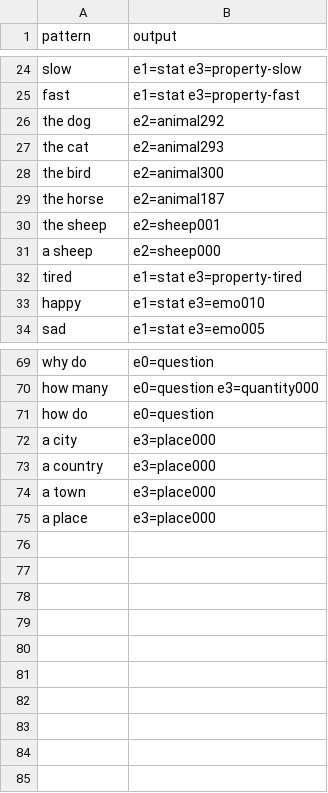
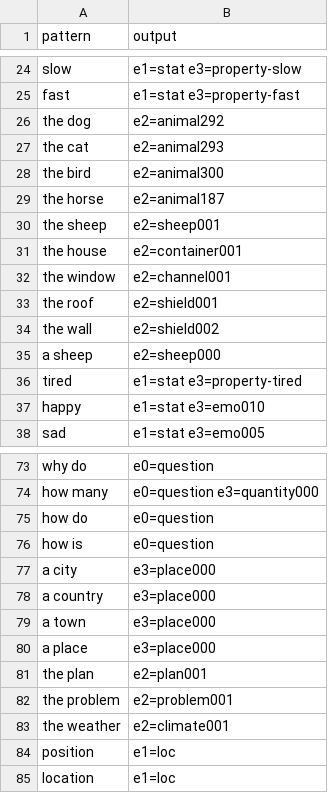
Before and after one commit to PyramidAGI/gyrator, a CSV file: nlcheck.csv, drawn as a sheet; only a part is shown, gaps mark what is left out; the diff names each change by its address in the sheet, - before the commit and + after, or states it on an @@ line.

```diff
--- a/nlcheck.csv
+++ b/nlcheck.csv
+row 31: the house | e2=container001
+row 32: the window | e2=channel001
+row 33: the roof | e2=shield001
+row 34: the wall | e2=shield002
+row 76: how is | e0=question
+row 81: the plan | e2=plan001
+row 82: the problem | e2=problem001
+row 83: the weather | e2=climate001
+row 84: position | e1=loc
+row 85: location | e1=loc
```
